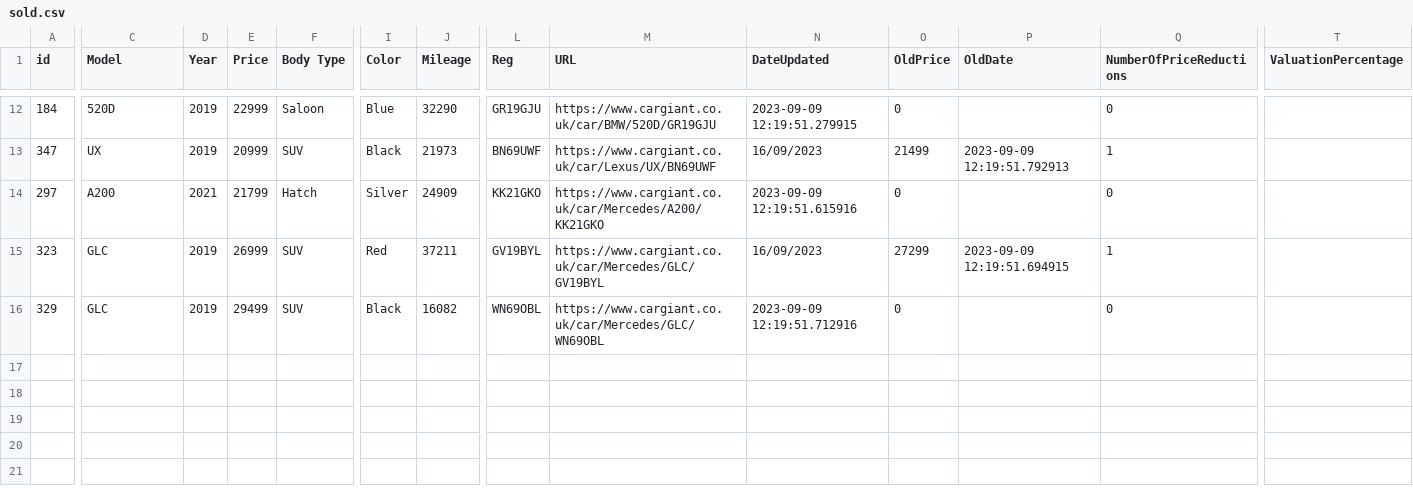
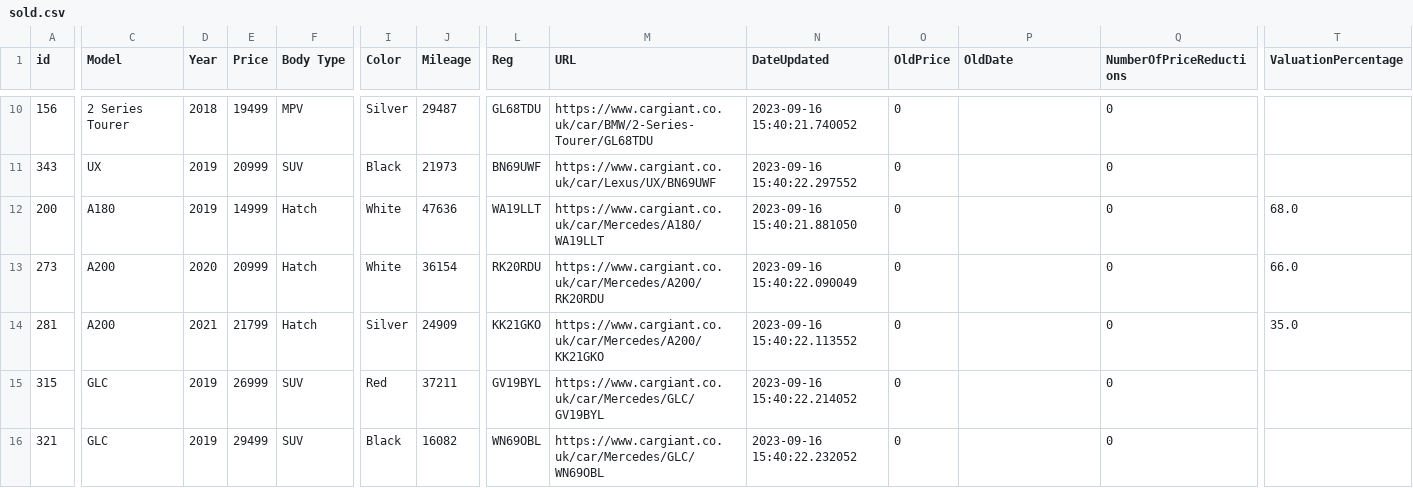
Before and after one commit to warshoot3r/cargiantscrape, a CSV file: sold.csv, drawn as a sheet; only a part is shown, gaps mark what is left out; addresses are those after the commit; rows hold the shown columns only; the diff covers the shown part only; the diff names each change by its address in the sheet, - before the commit and + after, or states it on an @@ line.

```diff
--- a/sold.csv
+++ b/sold.csv
-A10 (id): 184
+A10 (id): 156
-C10 (Model): 520D
+C10 (Model): 2 Series Tourer
-D10 (Year): 2019
+D10 (Year): 2018
-E10 (Price): 22999
+E10 (Price): 19499
-F10 (Body Type): Saloon
+F10 (Body Type): MPV
-I10 (Color): Blue
+I10 (Color): Silver
-J10 (Mileage): 32290
+J10 (Mileage): 29487
-L10 (Reg): GR19GJU
+L10 (Reg): GL68TDU
-M10 (URL): https://www.cargiant.co.uk/car/BMW/520D/GR19GJU
+M10 (URL): https://www.cargiant.co.uk/car/BMW/2-Series-Tourer/GL68TDU
-N10 (DateUpdated): 2023-09-09 12:19:51.279915
+N10 (DateUpdated): 2023-09-16 15:40:21.740052
-A11 (id): 347
+A11 (id): 343
-N11 (DateUpdated): 16/09/2023
+N11 (DateUpdated): 2023-09-16 15:40:22.297552
-O11 (OldPrice): 21499
+O11 (OldPrice): 0
-P11 (OldDate): 2023-09-09 12:19:51.792913
+P11 (OldDate): (empty)
-Q11 (NumberOfPriceReductions): 1
+Q11 (NumberOfPriceReductions): 0
+row 12: 200 | A180 | 2019 | 14999 | Hatch | White | 47636 | WA19LLT | https://www.cargiant.co.uk/car/Mercedes/A180/WA19LLT | 2023-09-16 15:40:21.881050 | 0 |  | 0 | 68.0
+row 13: 273 | A200 | 2020 | 20999 | Hatch | White | 36154 | RK20RDU | https://www.cargiant.co.uk/car/Mercedes/A200/RK20RDU | 2023-09-16 15:40:22.090049 | 0 |  | 0 | 66.0
-A14 (id): 297
+A14 (id): 281
-N14 (DateUpdated): 2023-09-09 12:19:51.615916
+N14 (DateUpdated): 2023-09-16 15:40:22.113552
-T14 (ValuationPercentage): (empty)
+T14 (ValuationPercentage): 35.0
-A15 (id): 323
+A15 (id): 315
-N15 (DateUpdated): 16/09/2023
+N15 (DateUpdated): 2023-09-16 15:40:22.214052
-O15 (OldPrice): 27299
+O15 (OldPrice): 0
-P15 (OldDate): 2023-09-09 12:19:51.694915
+P15 (OldDate): (empty)
-Q15 (NumberOfPriceReductions): 1
+Q15 (NumberOfPriceReductions): 0
-A16 (id): 329
+A16 (id): 321
-N16 (DateUpdated): 2023-09-09 12:19:51.712916
+N16 (DateUpdated): 2023-09-16 15:40:22.232052
```
Also changed, not shown: 1 added row, 3 removed rows and 27 edited cells elsewhere in this file, 1 other file.
